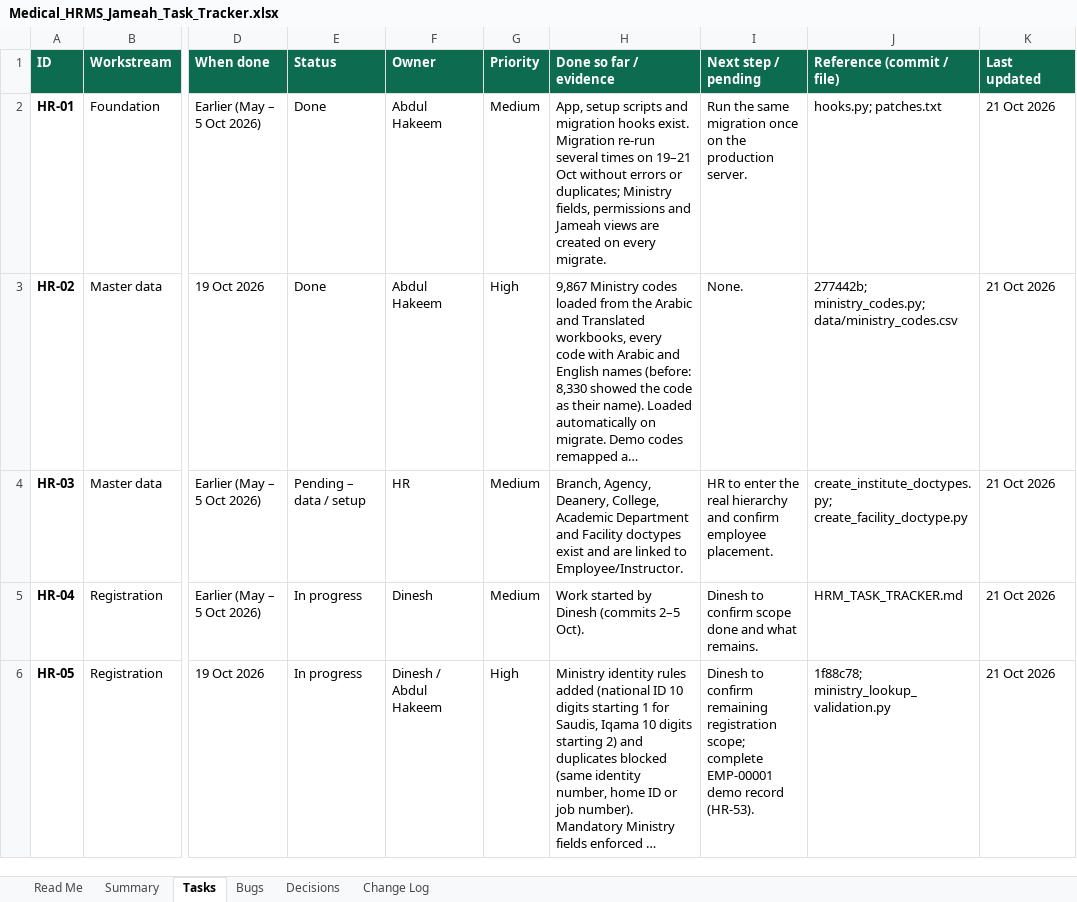
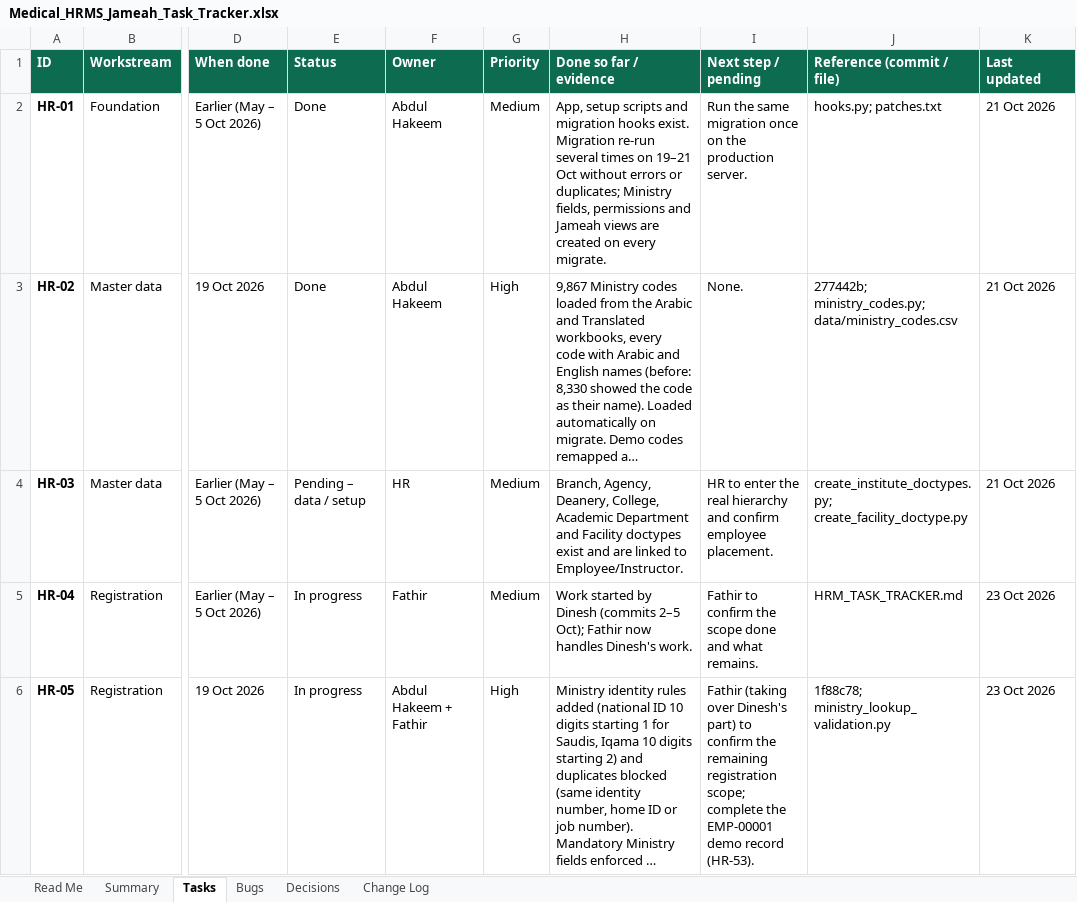
Before and after one commit to phpdevpro/edu-alriyada-hrm, an Excel workbook: project_tracking/Medical_HRMS_Jameah_Task_Tracker.xlsx, sheet Tasks, drawn as a sheet; only a part is shown, gaps mark what is left out; long unchanged cells end in …; values as stored, in another font and other column widths than the file's, no borders; conditional formats not drawn; the diff covers the shown part only; the diff names each change by its address in the sheet, - before the commit and + after, or states it on an @@ line.

```diff
--- a/project_tracking/Medical_HRMS_Jameah_Task_Tracker.xlsx (sheet Tasks)
+++ b/project_tracking/Medical_HRMS_Jameah_Task_Tracker.xlsx (sheet Tasks)
-F5 (Owner): Dinesh
+F5 (Owner): Fathir
-H5 (Done so far / evidence): …(commits 2–5 Oct).
+H5 (Done so far / evidence): …(commits 2–5 Oct); Fathir now handles Dinesh's work.
-I5 (Next step / pending): Dinesh to confirm scope done…
+I5 (Next step / pending): Fathir to confirm the scope done…
-K5:K6 (Last updated): 21 Oct 2026
+K5:K6 (Last updated): 23 Oct 2026
-F6 (Owner): Dinesh / Abdul Hakeem
+F6 (Owner): Abdul Hakeem + Fathir
-I6 (Next step / pending): Dinesh to confirm remaining registration scope; complete EMP-00001 demo…
+I6 (Next step / pending): Fathir (taking over Dinesh's part) to confirm the remaining registration scope; complete the EMP-00001 demo…
```
Also changed, not shown: 33 edited cells elsewhere in this sheet, sheet Read Me, sheet Summary, sheet Change Log, sheet Bugs, project_tracking/Medical_HRMS_Jameah_Checklist.xlsx, project_tracking/Medical_HRMS_Jameah_Test_Cases.xlsx, 7 other files.
